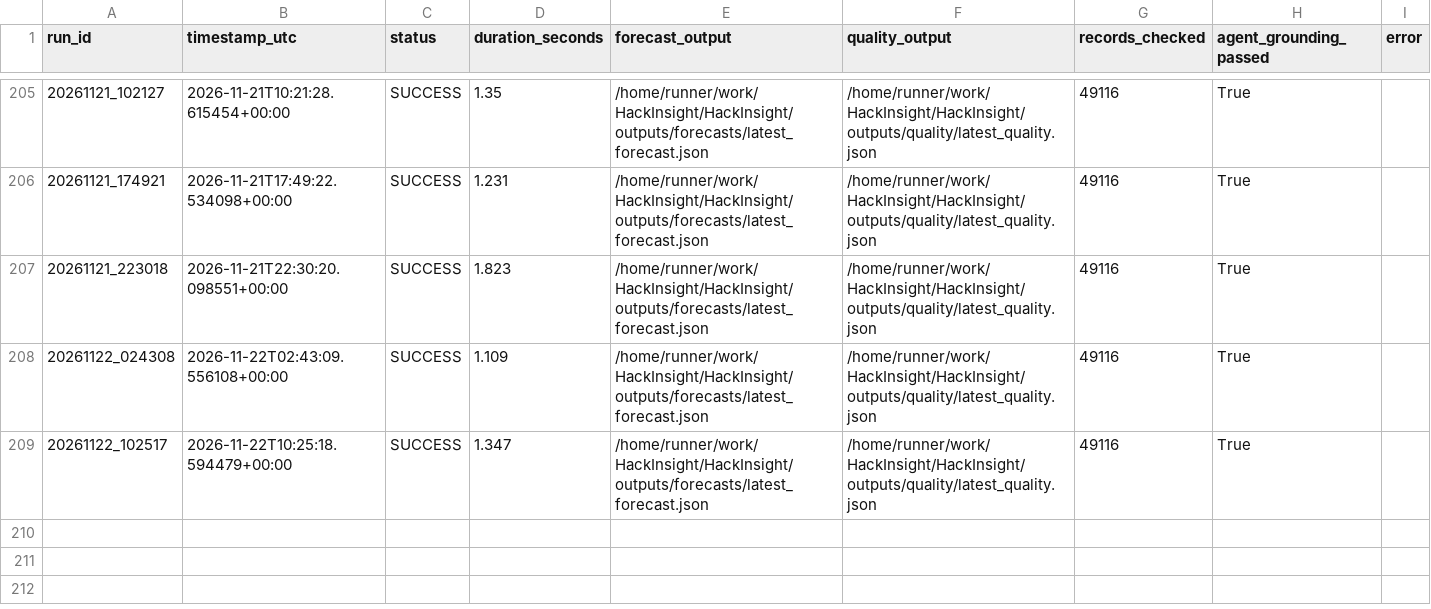
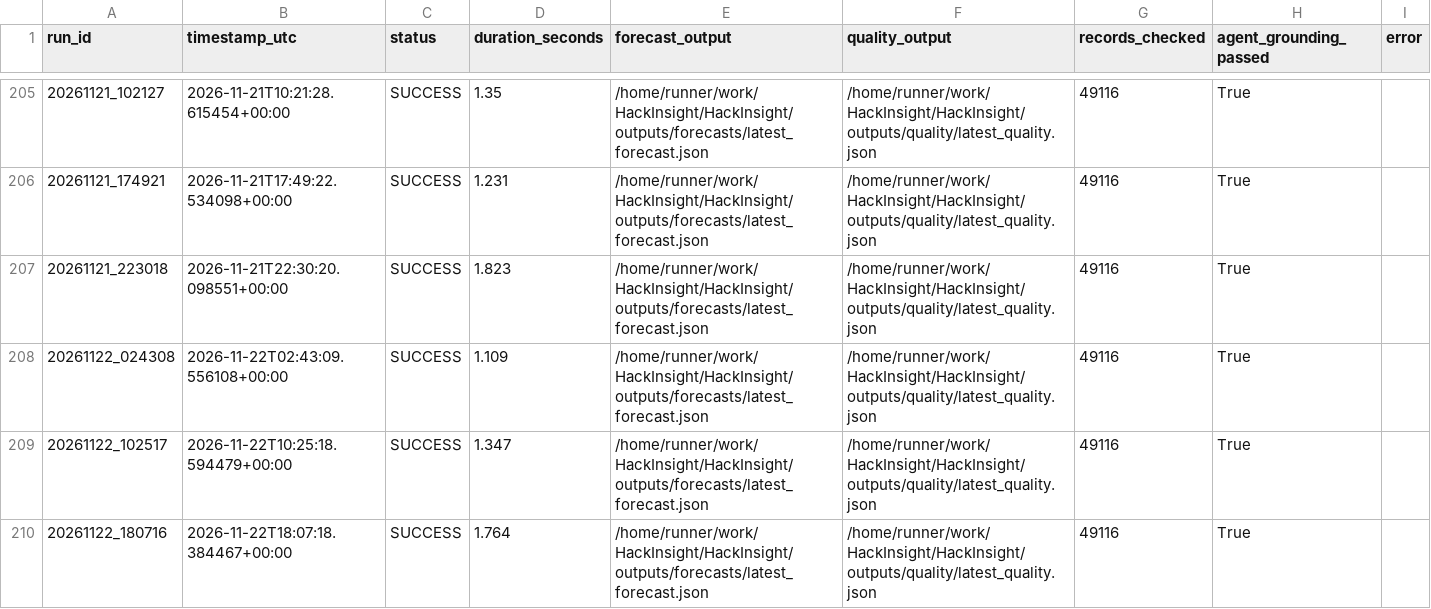
Before and after one commit to Ali-HF/HackInsight, a CSV file: outputs/run_history/prefect_runs.csv, drawn as a sheet; only a part is shown, gaps mark what is left out.

```diff
--- a/outputs/run_history/prefect_runs.csv
+++ b/outputs/run_history/prefect_runs.csv
@@ -209 +209,2 @@ run_id,timestamp_utc,status,duration_seconds,forecast_output,quality_output,reco
 20261122_102517,2026-11-22T10:25:18.594479+00:00,SUCCESS,1.347,/home/runner/work/HackInsight/HackInsight/outputs/forecasts/latest_forecast.json,/home/runner/work/HackInsight/HackInsight/outputs/quality/latest_quality.json,49116,True,
+20261122_180716,2026-11-22T18:07:18.384467+00:00,SUCCESS,1.764,/home/runner/work/HackInsight/HackInsight/outputs/forecasts/latest_forecast.json,/home/runner/work/HackInsight/HackInsight/outputs/quality/latest_quality.json,49116,True,
```
Also changed, not shown: outputs/run_history/run_log.csv, 4 other files.
